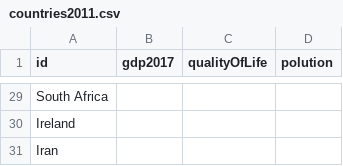
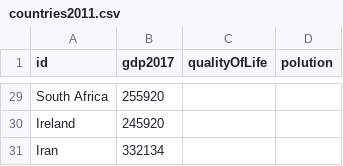
Before and after one commit to achynaliev/countries_by_GDP, a CSV file: data/countries2011.csv, drawn as a sheet; only a part is shown, gaps mark what is left out; the diff covers the shown part only; the diff names each change by its address in the sheet, - before the commit and + after, or states it on an @@ line.

```diff
--- a/data/countries2011.csv
+++ b/data/countries2011.csv
-B29 (gdp2017): (empty)
+B29 (gdp2017): 255920
-B30 (gdp2017): (empty)
+B30 (gdp2017): 245920
-B31 (gdp2017): (empty)
+B31 (gdp2017): 332134
```
Also changed, not shown: 27 edited cells elsewhere in this file, data/countries2009.csv, data/countries2010.csv, 8 other files.
